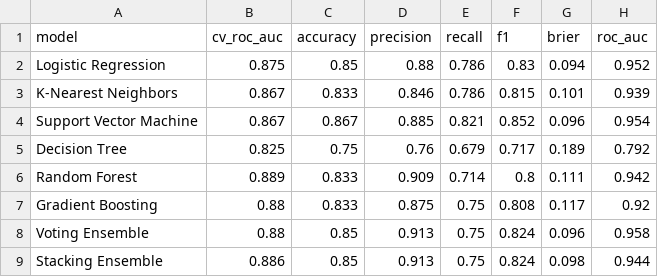
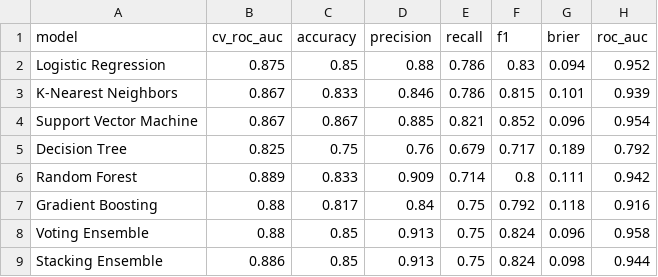
Before and after one commit to manishyadav-aiml/CardioNova-Health, a CSV file: model/model_comparison.csv, drawn as a sheet.

Commit message:
Improve CardioNova model and fix security checks

```diff
--- a/model/model_comparison.csv
+++ b/model/model_comparison.csv
@@ -6,3 +6,3 @@ Decision Tree,0.825,0.75,0.76,0.679,0.717,0.189,0.792
 Random Forest,0.889,0.833,0.909,0.714,0.8,0.111,0.942
-Gradient Boosting,0.88,0.833,0.875,0.75,0.808,0.117,0.92
+Gradient Boosting,0.88,0.817,0.84,0.75,0.792,0.118,0.916
 Voting Ensemble,0.88,0.85,0.913,0.75,0.824,0.096,0.958
```
Also changed, not shown: 9 other files.
